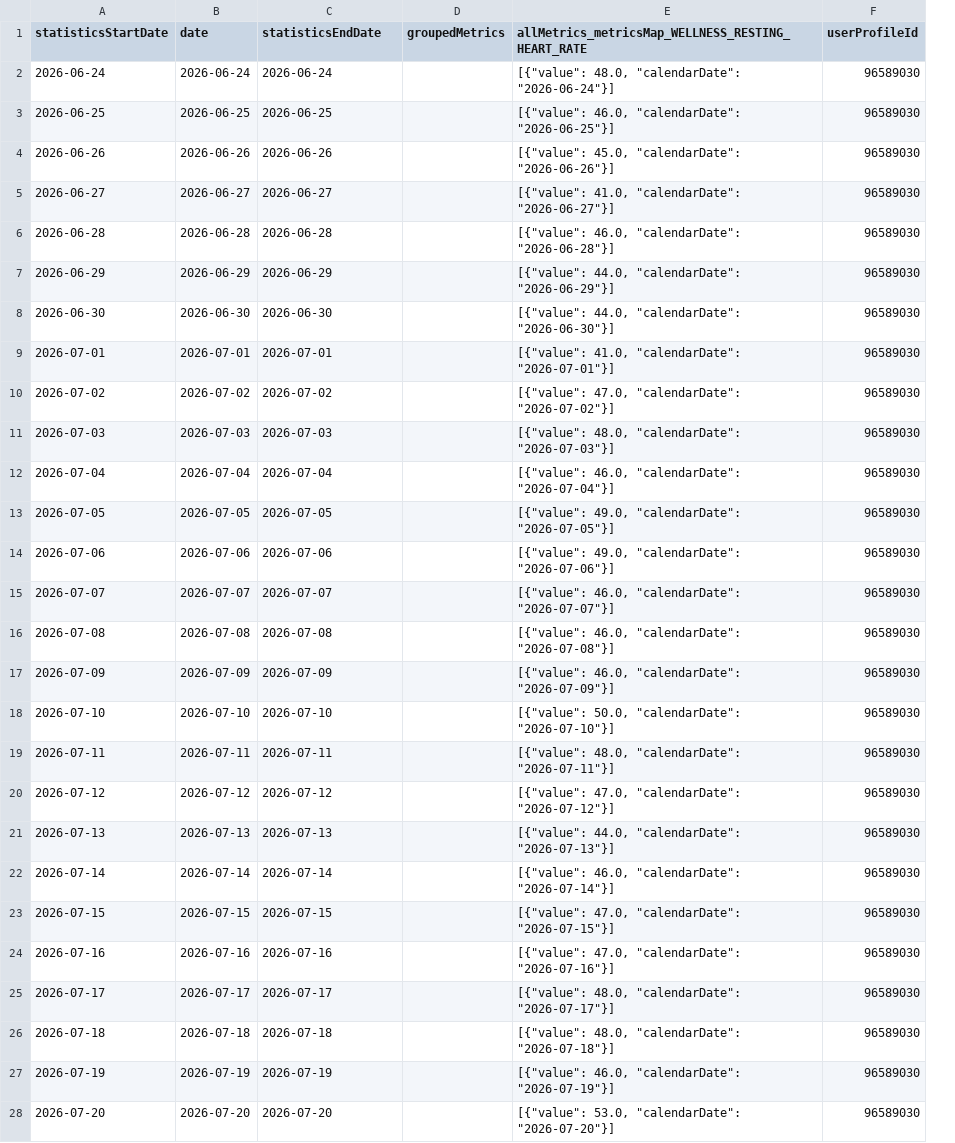
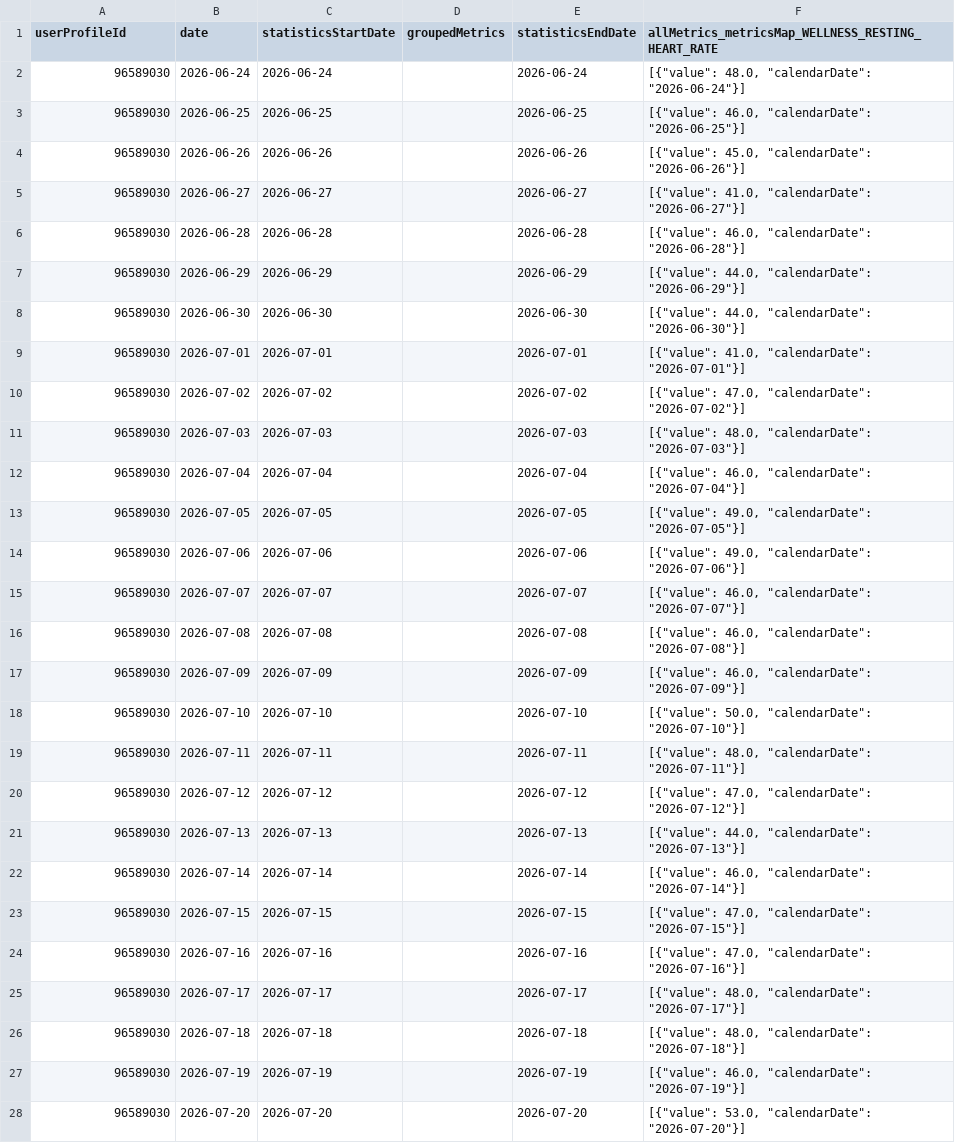
Before and after one commit to 123KingKarl123/garmin-data-xK9mP2qL7vR4nJ8w, a CSV file: resting_heart_rate.csv, drawn as a sheet; only a part is shown; removed rows and columns are numbered as before the commit, all else as after; the diff covers the shown part only; the diff names each change by its address in the sheet, - before the commit and + after, or states it on an @@ line.

```diff
--- a/resting_heart_rate.csv
+++ b/resting_heart_rate.csv
+column E (statisticsEndDate), rows 2-28: 2026-06-24 | 2026-06-25 | 2026-06-26 | 2026-06-27 | 2026-06-28 | 2026-06-29 | 2026-06-30 | 2026-07-01 | 2026-07-02 | 2026-07-03 | 2026-07-04 | 2026-07-05 | 2026-07-06 | 2026-07-07 | 2026-07-08 | 2026-07-09 | 2026-07-10 | 2026-07-11 | 2026-07-12 | 2026-07-13 | 2026-07-14 | 2026-07-15 | 2026-07-16 | 2026-07-17 | 2026-07-18 | 2026-07-19 | 2026-07-20
-column F (userProfileId), rows 2-28: all 96589030
-A1: statisticsStartDate
+A1: userProfileId
-C1: statisticsEndDate
+C1: statisticsStartDate
-A2 (userProfileId): 2026-06-24
+A2 (userProfileId): 96589030
-A3 (userProfileId): 2026-06-25
+A3 (userProfileId): 96589030
-A4 (userProfileId): 2026-06-26
+A4 (userProfileId): 96589030
-A5 (userProfileId): 2026-06-27
+A5 (userProfileId): 96589030
-A6 (userProfileId): 2026-06-28
+A6 (userProfileId): 96589030
-A7 (userProfileId): 2026-06-29
+A7 (userProfileId): 96589030
-A8 (userProfileId): 2026-06-30
+A8 (userProfileId): 96589030
-A9 (userProfileId): 2026-07-01
+A9 (userProfileId): 96589030
-A10 (userProfileId): 2026-07-02
+A10 (userProfileId): 96589030
-A11 (userProfileId): 2026-07-03
+A11 (userProfileId): 96589030
-A12 (userProfileId): 2026-07-04
+A12 (userProfileId): 96589030
-A13 (userProfileId): 2026-07-05
+A13 (userProfileId): 96589030
-A14 (userProfileId): 2026-07-06
+A14 (userProfileId): 96589030
-A15 (userProfileId): 2026-07-07
+A15 (userProfileId): 96589030
-A16 (userProfileId): 2026-07-08
+A16 (userProfileId): 96589030
-A17 (userProfileId): 2026-07-09
+A17 (userProfileId): 96589030
-A18 (userProfileId): 2026-07-10
+A18 (userProfileId): 96589030
-A19 (userProfileId): 2026-07-11
+A19 (userProfileId): 96589030
-A20 (userProfileId): 2026-07-12
+A20 (userProfileId): 96589030
-A21 (userProfileId): 2026-07-13
+A21 (userProfileId): 96589030
-A22 (userProfileId): 2026-07-14
+A22 (userProfileId): 96589030
-A23 (userProfileId): 2026-07-15
+A23 (userProfileId): 96589030
-A24 (userProfileId): 2026-07-16
+A24 (userProfileId): 96589030
-A25 (userProfileId): 2026-07-17
+A25 (userProfileId): 96589030
-A26 (userProfileId): 2026-07-18
+A26 (userProfileId): 96589030
-A27 (userProfileId): 2026-07-19
+A27 (userProfileId): 96589030
-A28 (userProfileId): 2026-07-20
+A28 (userProfileId): 96589030
```
Also changed, not shown: 64 edited cells elsewhere in this file, activities.csv, body_composition.csv, 9 other files.
